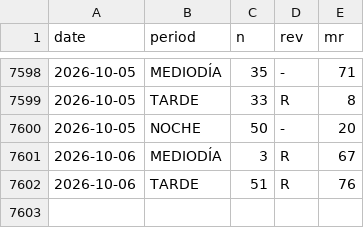
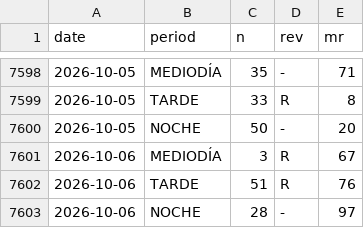
Before and after one commit to jpablofdez/predictions, a CSV file: data/history/all_data.csv, drawn as a sheet; only a part is shown, gaps mark what is left out; the diff names each change by its address in the sheet, - before the commit and + after, or states it on an @@ line.

```diff
--- a/data/history/all_data.csv
+++ b/data/history/all_data.csv
+row 7603: 2026-10-06 | NOCHE | 28 | - | 97
```
Also changed, not shown: data/history/2026.csv.
